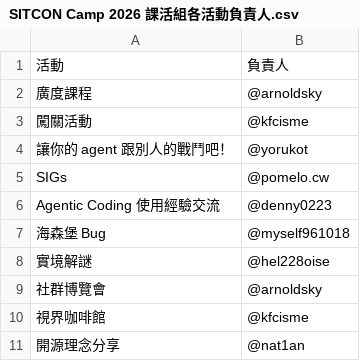
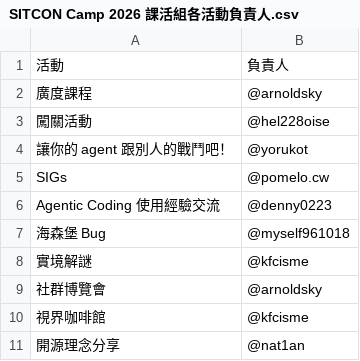
Before and after one commit to Nat1anWasTaken/gitlab-bulk-issue-generator, a CSV file: src/data/tables/SITCON Camp 2026 課活組各活動負責人.csv, drawn as a sheet.

```diff
--- a/src/data/tables/SITCON Camp 2026 課活組各活動負責人.csv
+++ b/src/data/tables/SITCON Camp 2026 課活組各活動負責人.csv
@@ -2,3 +2,3 @@
 廣度課程,@arnoldsky
-闖關活動,@kfcisme
+闖關活動,@hel228oise
 讓你的 agent 跟別人的戰鬥吧！ ,@yorukot
@@ -7,3 +7,3 @@ Agentic Coding 使用經驗交流,@denny0223
 海森堡 Bug,@myself961018
-實境解謎,@hel228oise
+實境解謎,@kfcisme
 社群博覽會,@arnoldsky
```
